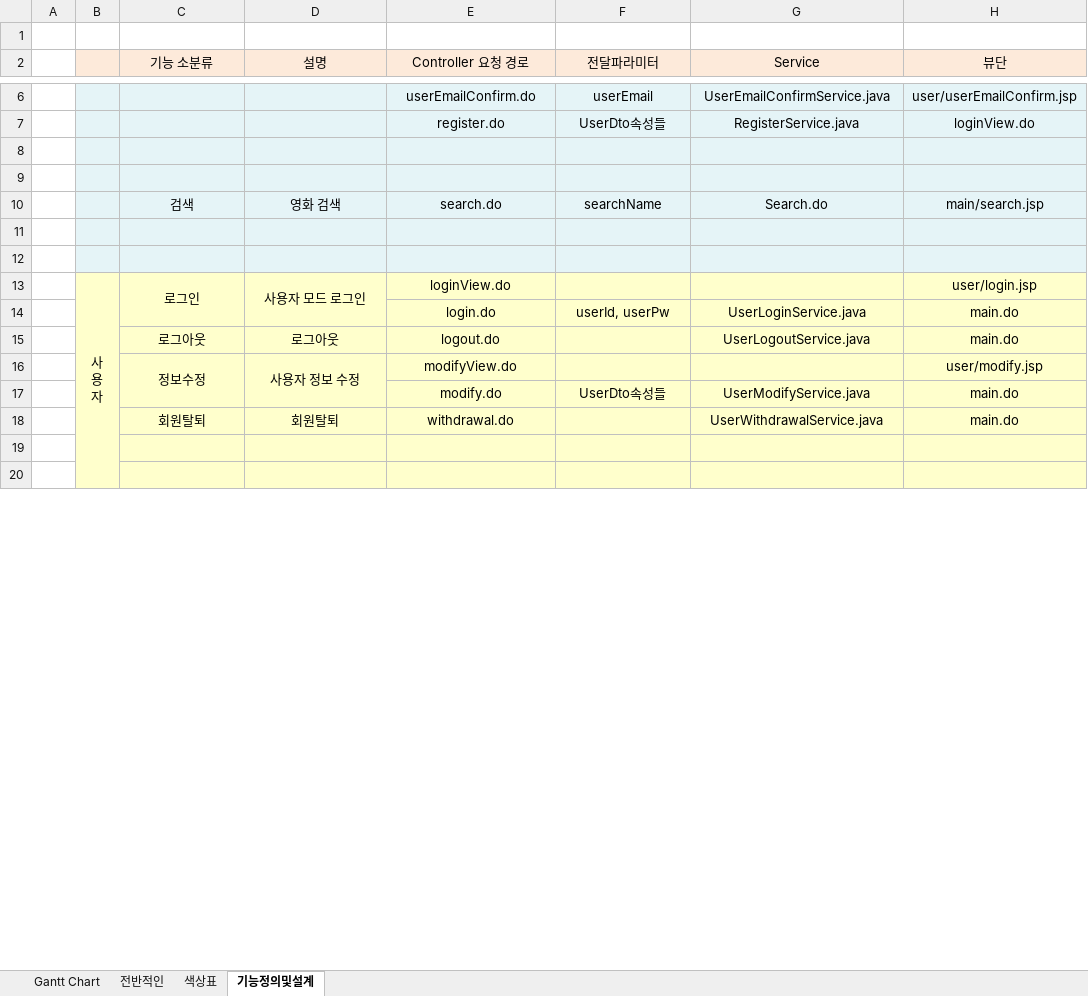
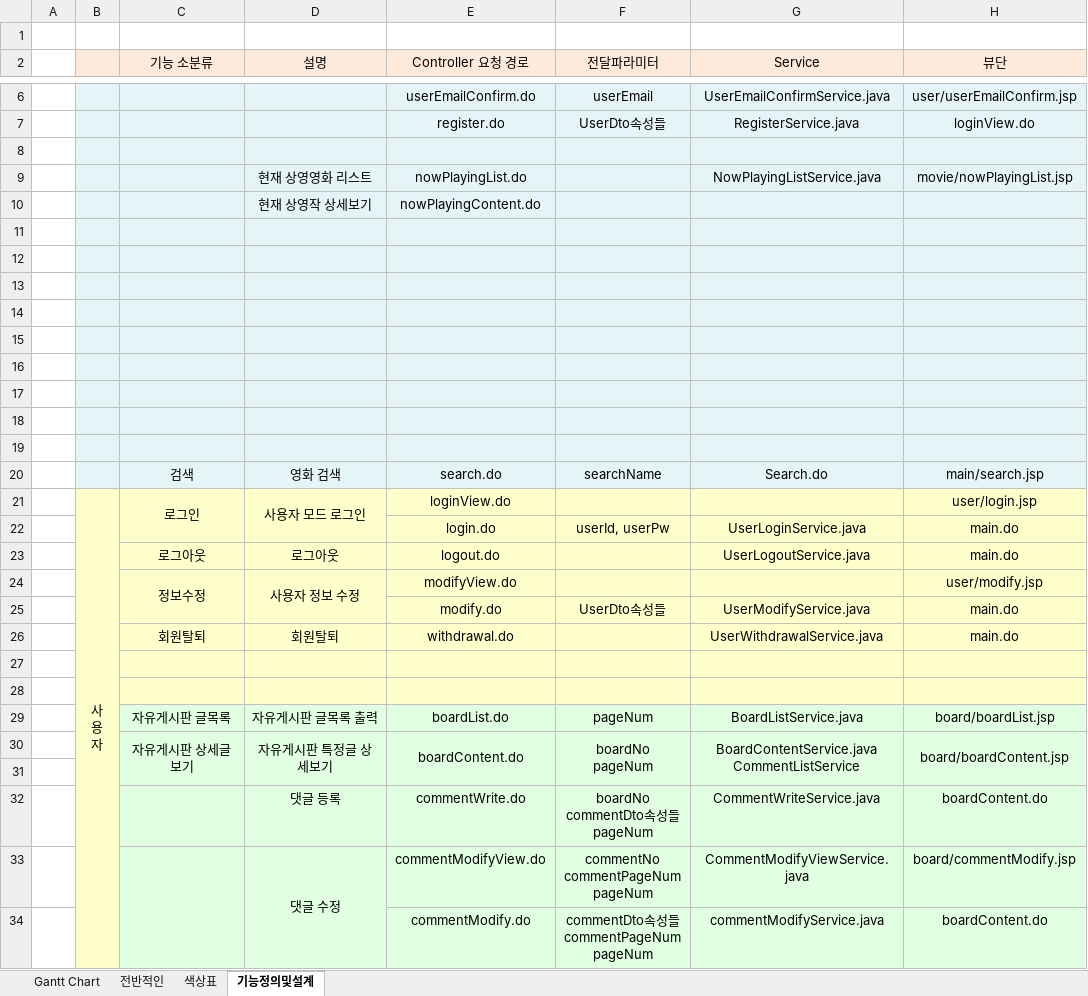
Before and after one commit to Alipheese16th/webPro, an Excel workbook: project/CheeYoonMovie.xlsx, sheet 기능정의및설계, drawn as a sheet; only a part is shown, gaps mark what is left out; values as stored, in another font and other column widths than the file's, no borders; removed rows and columns are numbered as before the commit, all else as after; ↵ is a line break in a cell; the diff covers the shown part only; the diff names each change by its address in the sheet, - before the commit and + after, or states it on an @@ line.

```diff
--- a/project/CheeYoonMovie.xlsx (sheet 기능정의및설계)
+++ b/project/CheeYoonMovie.xlsx (sheet 기능정의및설계)
+row 9:  |  |  | 현재 상영영화 리스트 | nowPlayingList.do |  | NowPlayingListService.java | movie/nowPlayingList.jsp
+row 10:  |  |  | 현재 상영작 상세보기 | nowPlayingContent.do
+row 11: (empty)
+row 12: (empty)
+row 13: (empty)
+row 14: (empty)
+row 15: (empty)
+row 16: (empty)
+row 17: (empty)
+row 18: (empty)
-row 11: (empty)
-row 12: (empty)
-B13:B44 merged
+B21:B45 merged
@@ row 24 moved to row 29: 자유게시판 글목록 @@
@@ row 25 moved to row 30: 자유게시판 상세글보기 @@
+row 31: (empty)
+row 32:  |  |  | 댓글 등록 | commentWrite.do | boardNo ↵ commentDto속성들 ↵ pageNum | CommentWriteService.java | boardContent.do
+row 33:  |  |  | 댓글 수정 | commentModifyView.do | commentNo ↵ commentPageNum ↵ pageNum | CommentModifyViewService.java | board/commentModify.jsp
+row 34:  |  |  |  | commentModify.do | commentDto속성들 ↵ commentPageNum ↵ pageNum | commentModifyService.java | boardContent.do
```
Also changed, not shown: 24 added rows, 11 removed rows, 12 edited cells, cell formats and merged cells elsewhere in this sheet, sheet Gantt Chart, 6 other files.
